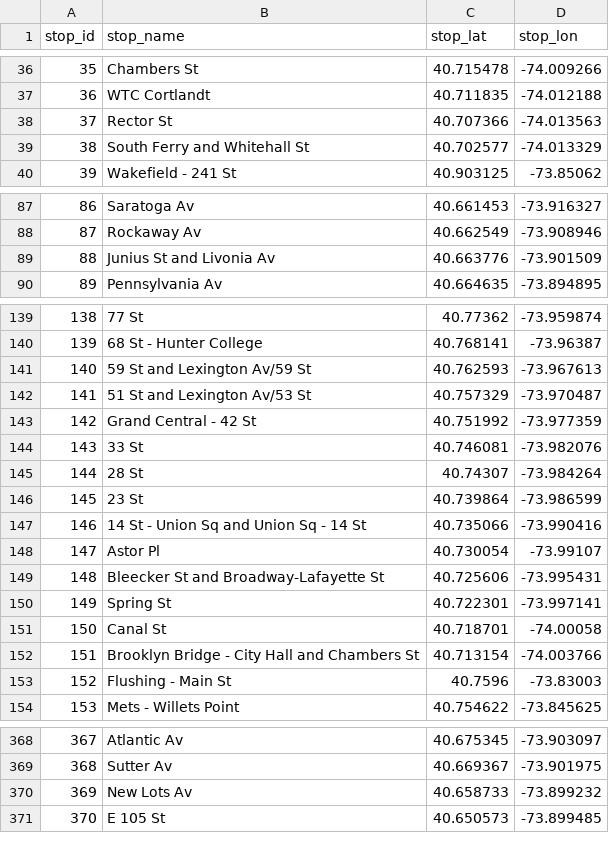
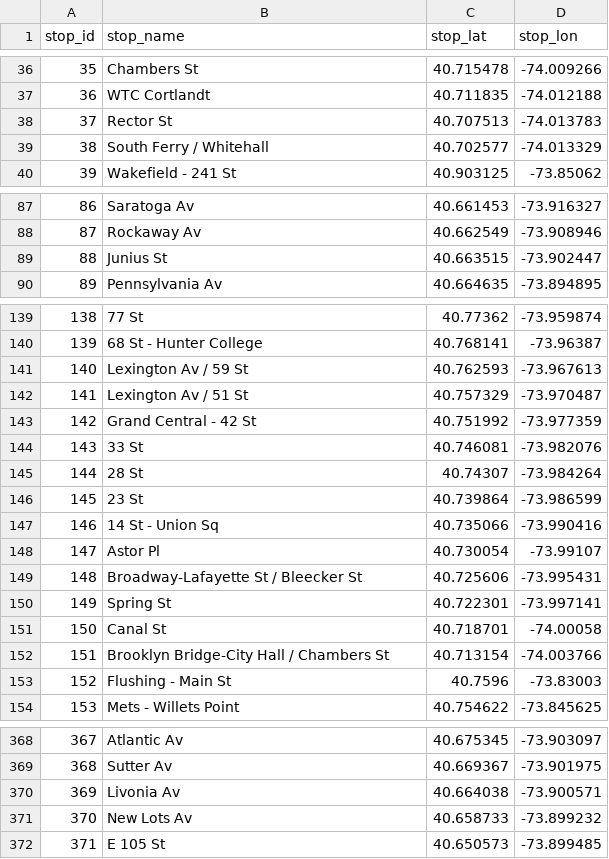
Before and after one commit to bldavies/nyctrains, a CSV file: data-raw/stops.csv, drawn as a sheet; only a part is shown, gaps mark what is left out; removed rows and columns are numbered as before the commit, all else as after; the diff covers the shown part only; the diff names each change by its address in the sheet, - before the commit and + after, or states it on an @@ line.

Commit message:
Use MTA published station and complex lists to disambiguate stops
Separates Junius St and Livonia Av

```diff
--- a/data-raw/stops.csv
+++ b/data-raw/stops.csv
-row 38: 37 | Rector St | 40.707366 | -74.013563
+row 38: 37 | Rector St | 40.707513 | -74.013783
-B39 (stop_name): South Ferry and Whitehall St
+B39 (stop_name): South Ferry / Whitehall
-row 89: 88 | Junius St and Livonia Av | 40.663776 | -73.901509
+row 89: 88 | Junius St | 40.663515 | -73.902447
-B141 (stop_name): 59 St and Lexington Av/59 St
+B141 (stop_name): Lexington Av / 59 St
-B142 (stop_name): 51 St and Lexington Av/53 St
+B142 (stop_name): Lexington Av / 51 St
-B147 (stop_name): 14 St - Union Sq and Union Sq - 14 St
+B147 (stop_name): 14 St - Union Sq
-B149 (stop_name): Bleecker St and Broadway-Lafayette St
+B149 (stop_name): Broadway-Lafayette St / Bleecker St
-B152 (stop_name): Brooklyn Bridge - City Hall and Chambers St
+B152 (stop_name): Brooklyn Bridge-City Hall / Chambers St
+row 370: 369 | Livonia Av | 40.664038 | -73.900571
@@ column A (stop_id) renumbered from row 371 down @@
```
Also changed, not shown: 1 added row and 16 edited cells elsewhere in this file, data-raw/travel_times.csv, 3 other files.
